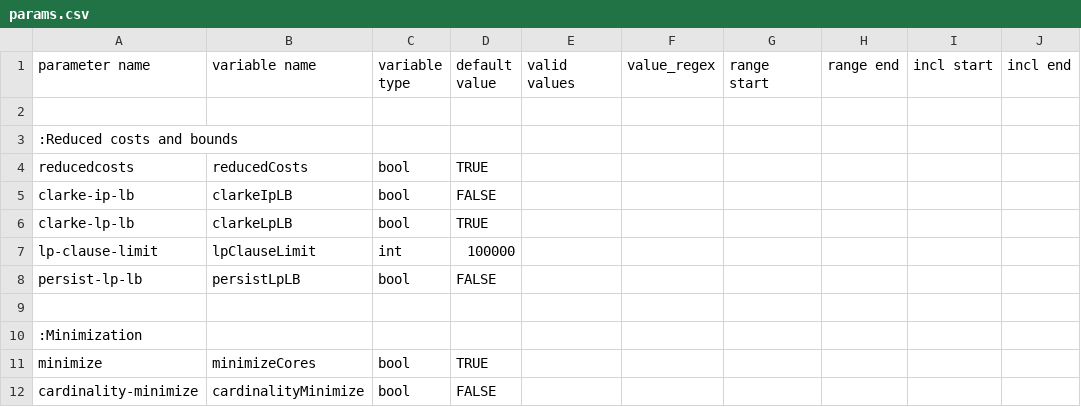
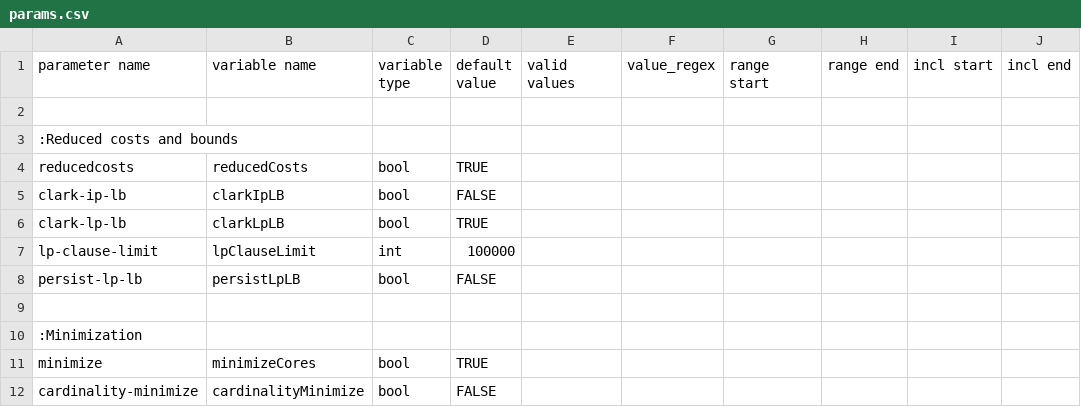
Before and after one commit to psaikko/ASP-HS, a CSV file: options/params.csv, drawn as a sheet; only a part is shown; the diff names each change by its address in the sheet, - before the commit and + after, or states it on an @@ line.

```diff
--- a/options/params.csv
+++ b/options/params.csv
-A5 (parameter name): clarke-ip-lb
+A5 (parameter name): clark-ip-lb
-B5 (variable name): clarkeIpLB
+B5 (variable name): clarkIpLB
-A6 (parameter name): clarke-lp-lb
+A6 (parameter name): clark-lp-lb
-B6 (variable name): clarkeLpLB
+B6 (variable name): clarkLpLB
```
Also changed, not shown: 2 other files.
